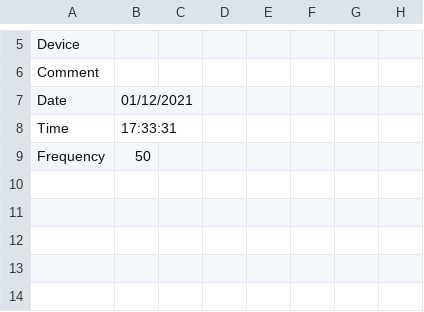
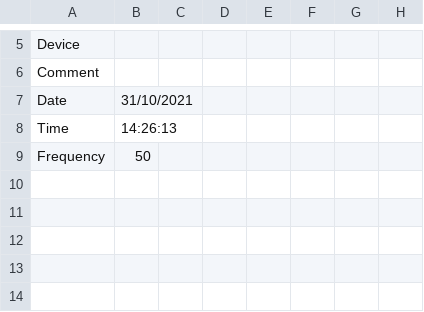
Before and after one commit to FormulaElectricBerkeley/FEBSim, a CSV file: OpenLap/OpenLAP Sims/OpenLAP_FEB_FEB Endurance.csv, drawn as a sheet; only a part is shown, gaps mark what is left out; the diff names each change by its address in the sheet, - before the commit and + after, or states it on an @@ line.

```diff
--- a/OpenLap/OpenLAP Sims/OpenLAP_FEB_FEB Endurance.csv
+++ b/OpenLap/OpenLAP Sims/OpenLAP_FEB_FEB Endurance.csv
-B7: 01/12/2021
+B7: 31/10/2021
-B8: 17:33:31
+B8: 14:26:13
```
Also changed, not shown: 6 other files.
